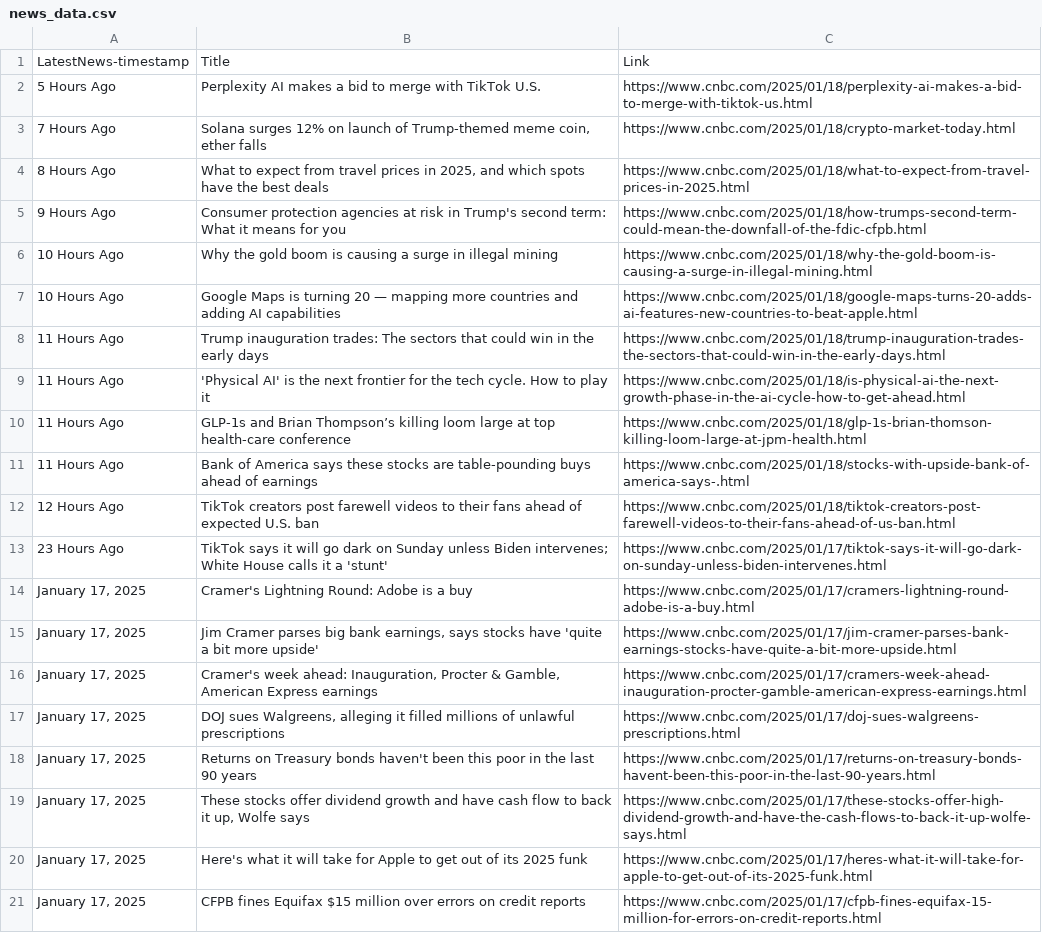
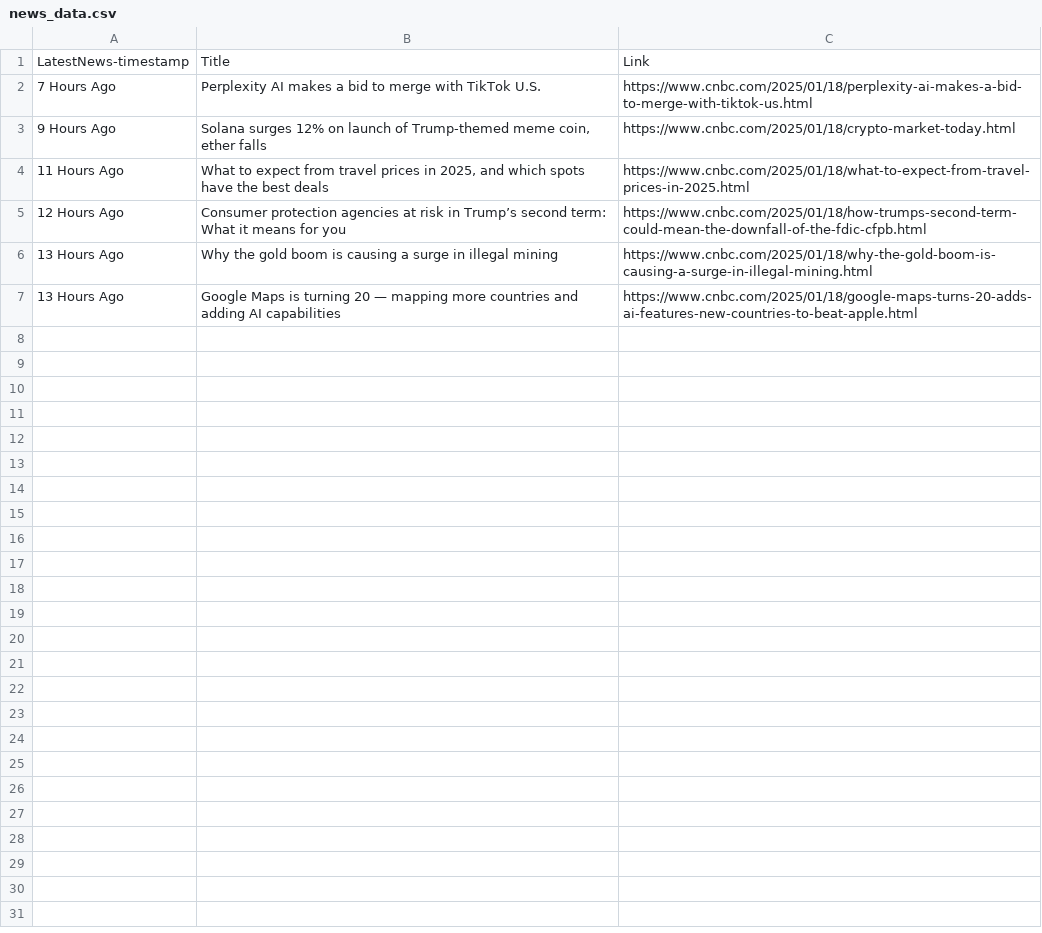
Before and after one commit to jiayingwang117/DSCI-560-Lab1, a CSV file: data/processed_data/news_data.csv, drawn as a sheet; only a part is shown; the diff covers the shown part only.

Commit message:
modified web_scraper.py

```diff
--- a/data/processed_data/news_data.csv
+++ b/data/processed_data/news_data.csv
@@ -1,21 +1,7 @@
 LatestNews-timestamp,Title,Link
-5 Hours Ago,Perplexity AI makes a bid to merge with TikTok U.S.,https://www.cnbc.com/2025/01/18/perplexity-ai-makes-a-bid-to-merge-with-tiktok-us.html
-7 Hours Ago,"Solana surges 12% on launch of Trump-themed meme coin, ether falls",https://www.cnbc.com/2025/01/18/crypto-market-today.html
-8 Hours Ago,"What to expect from travel prices in 2025, and which spots have the best deals",https://www.cnbc.com/2025/01/18/what-to-expect-from-travel-prices-in-2025.html
-9 Hours Ago,Consumer protection agencies at risk in Trump's second term: What it means for you,https://www.cnbc.com/2025/01/18/how-trumps-second-term-could-mean-the-downfall-of-the-fdic-cfpb.html
-10 Hours Ago,Why the gold boom is causing a surge in illegal mining,https://www.cnbc.com/2025/01/18/why-the-gold-boom-is-causing-a-surge-in-illegal-mining.html
-10 Hours Ago,Google Maps is turning 20 — mapping more countries and adding AI capabilities,https://www.cnbc.com/2025/01/18/google-maps-turns-20-adds-ai-features-new-countries-to-beat-apple.html
-11 Hours Ago,Trump inauguration trades: The sectors that could win in the early days,https://www.cnbc.com/2025/01/18/trump-inauguration-trades-the-sectors-that-could-win-in-the-early-days.html
-11 Hours Ago,'Physical AI' is the next frontier for the tech cycle. How to play it,https://www.cnbc.com/2025/01/18/is-physical-ai-the-next-growth-phase-in-the-ai-cycle-how-to-get-ahead.html
-11 Hours Ago,GLP-1s and Brian Thompson’s killing loom large at top health-care conference,https://www.cnbc.com/2025/01/18/glp-1s-brian-thomson-killing-loom-large-at-jpm-health.html
-11 Hours Ago,Bank of America says these stocks are table-pounding buys ahead of earnings,https://www.cnbc.com/2025/01/18/stocks-with-upside-bank-of-america-says-.html
-12 Hours Ago,TikTok creators post farewell videos to their fans ahead of expected U.S. ban,https://www.cnbc.com/2025/01/18/tiktok-creators-post-farewell-videos-to-their-fans-ahead-of-us-ban.html
-23 Hours Ago,TikTok says it will go dark on Sunday unless Biden intervenes; White House calls it a 'stunt',https://www.cnbc.com/2025/01/17/tiktok-says-it-will-go-dark-on-sunday-unless-biden-intervenes.html
-"January 17, 2025",Cramer's Lightning Round: Adobe is a buy,https://www.cnbc.com/2025/01/17/cramers-lightning-round-adobe-is-a-buy.html
-"January 17, 2025","Jim Cramer parses big bank earnings, says stocks have 'quite a bit more upside'",https://www.cnbc.com/2025/01/17/jim-cramer-parses-bank-earnings-stocks-have-quite-a-bit-more-upside.html
-"January 17, 2025","Cramer's week ahead: Inauguration, Procter & Gamble, American Express earnings",https://www.cnbc.com/2025/01/17/cramers-week-ahead-inauguration-procter-gamble-american-express-earnings.html
-"January 17, 2025","DOJ sues Walgreens, alleging it filled millions of unlawful prescriptions",https://www.cnbc.com/2025/01/17/doj-sues-walgreens-prescriptions.html
-"January 17, 2025",Returns on Treasury bonds haven't been this poor in the last 90 years,https://www.cnbc.com/2025/01/17/returns-on-treasury-bonds-havent-been-this-poor-in-the-last-90-years.html
-"January 17, 2025","These stocks offer dividend growth and have cash flow to back it up, Wolfe says",https://www.cnbc.com/2025/01/17/these-stocks-offer-high-dividend-growth-and-have-the-cash-flows-to-back-it-up-wolfe-says.html
-"January 17, 2025",Here's what it will take for Apple to get out of its 2025 funk,https://www.cnbc.com/2025/01/17/heres-what-it-will-take-for-apple-to-get-out-of-its-2025-funk.html
-"January 17, 2025",CFPB fines Equifax $15 million over errors on credit reports,https://www.cnbc.com/2025/01/17/cfpb-fines-equifax-15-million-for-errors-on-credit-reports.html
+7 Hours Ago,Perplexity AI makes a bid to merge with TikTok U.S.,https://www.cnbc.com/2025/01/18/perplexity-ai-makes-a-bid-to-merge-with-tiktok-us.html
+9 Hours Ago,"Solana surges 12% on launch of Trump-themed meme coin, ether falls",https://www.cnbc.com/2025/01/18/crypto-market-today.html
+11 Hours Ago,"What to expect from travel prices in 2025, and which spots have the best deals",https://www.cnbc.com/2025/01/18/what-to-expect-from-travel-prices-in-2025.html
+12 Hours Ago,Consumer protection agencies at risk in Trump’s second term: What it means for you,https://www.cnbc.com/2025/01/18/how-trumps-second-term-could-mean-the-downfall-of-the-fdic-cfpb.html
+13 Hours Ago,Why the gold boom is causing a surge in illegal mining,https://www.cnbc.com/2025/01/18/why-the-gold-boom-is-causing-a-surge-in-illegal-mining.html
+13 Hours Ago,Google Maps is turning 20 — mapping more countries and adding AI capabilities,https://www.cnbc.com/2025/01/18/google-maps-turns-20-adds-ai-features-new-countries-to-beat-apple.html
```
Also changed, not shown: 10 removed rows elsewhere in this file.
